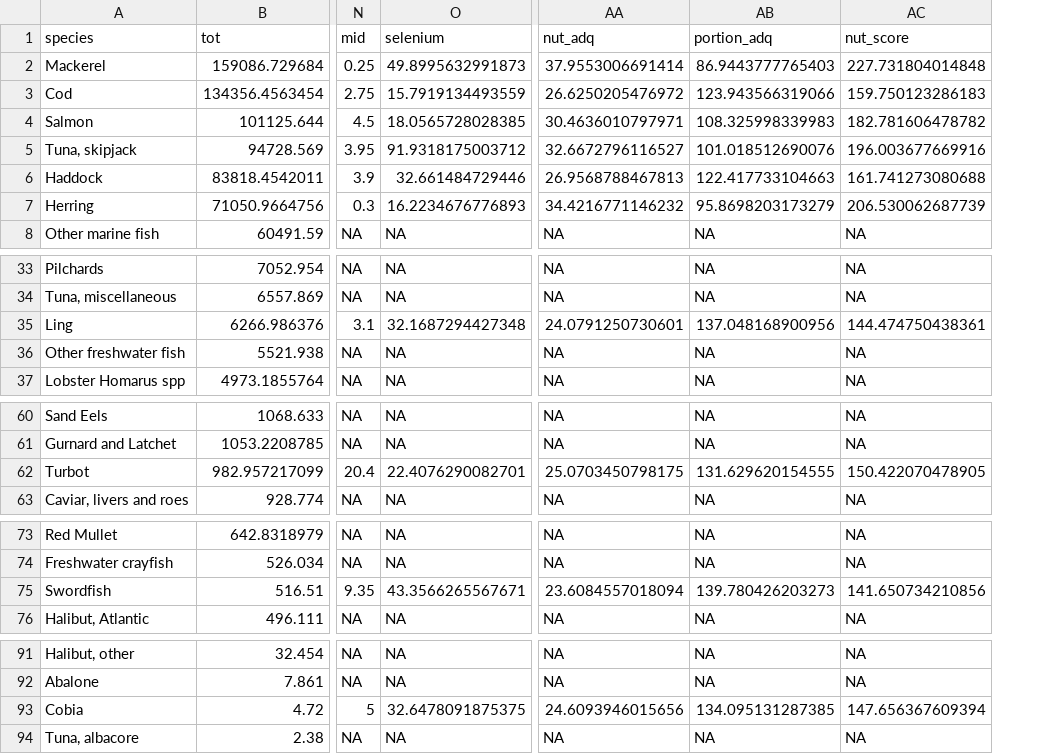
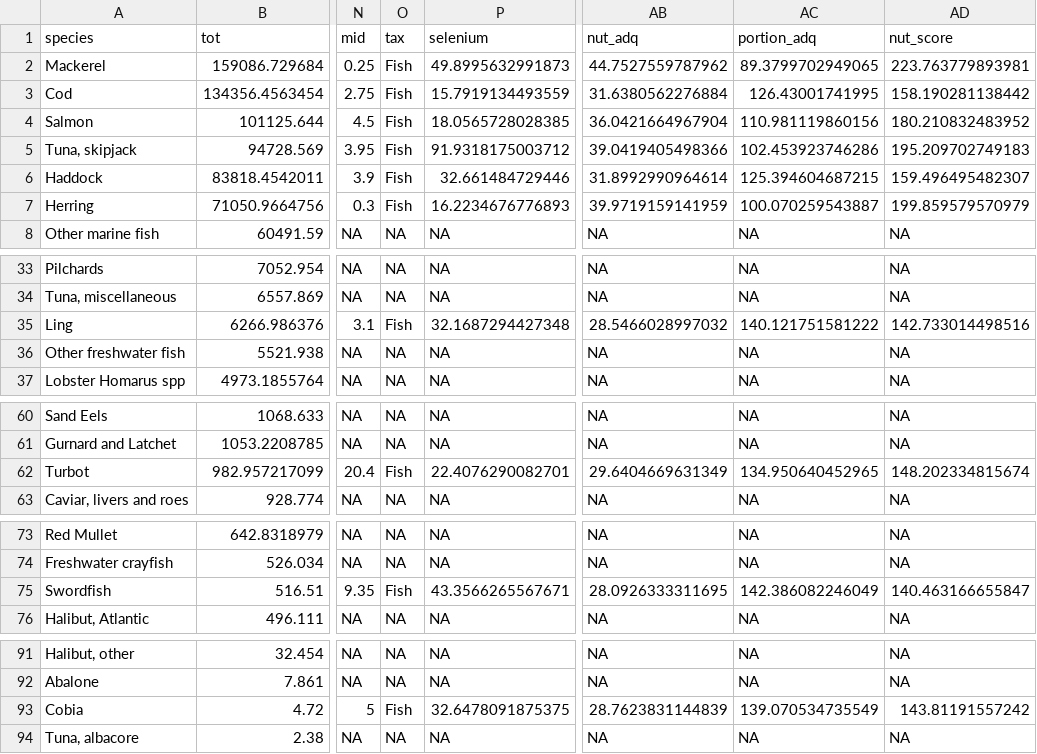
Before and after one commit to jpwrobinson/ghg, a CSV file: data/UK_GHG_nutrient_catch.csv, drawn as a sheet; only a part is shown, gaps mark what is left out; addresses are those after the commit; the diff covers the shown part only; the diff names each change by its address in the sheet, - before the commit and + after, or states it on an @@ line.

```diff
--- a/data/UK_GHG_nutrient_catch.csv
+++ b/data/UK_GHG_nutrient_catch.csv
+column O (tax), rows 2-8: Fish | Fish | Fish | Fish | Fish | Fish | NA; rows 33-37: NA | NA | Fish | NA | NA; rows 60-63: NA | NA | Fish | NA; rows 73-76: NA | NA | Fish | NA; rows 91-94: NA | NA | Fish | NA
-AB2 (nut_adq): 37.9553006691414
+AB2 (nut_adq): 44.7527559787962
-AC2 (portion_adq): 86.9443777765403
+AC2 (portion_adq): 89.3799702949065
-AD2 (nut_score): 227.731804014848
+AD2 (nut_score): 223.763779893981
-AB3 (nut_adq): 26.6250205476972
+AB3 (nut_adq): 31.6380562276884
-AC3 (portion_adq): 123.943566319066
+AC3 (portion_adq): 126.43001741995
-AD3 (nut_score): 159.750123286183
+AD3 (nut_score): 158.190281138442
-AB4 (nut_adq): 30.4636010797971
+AB4 (nut_adq): 36.0421664967904
-AC4 (portion_adq): 108.325998339983
+AC4 (portion_adq): 110.981119860156
-AD4 (nut_score): 182.781606478782
+AD4 (nut_score): 180.210832483952
-AB5 (nut_adq): 32.6672796116527
+AB5 (nut_adq): 39.0419405498366
-AC5 (portion_adq): 101.018512690076
+AC5 (portion_adq): 102.453923746286
-AD5 (nut_score): 196.003677669916
+AD5 (nut_score): 195.209702749183
-AB6 (nut_adq): 26.9568788467813
+AB6 (nut_adq): 31.8992990964614
-AC6 (portion_adq): 122.417733104663
+AC6 (portion_adq): 125.394604687215
-AD6 (nut_score): 161.741273080688
+AD6 (nut_score): 159.496495482307
-AB7 (nut_adq): 34.4216771146232
+AB7 (nut_adq): 39.9719159141959
-AC7 (portion_adq): 95.8698203173279
+AC7 (portion_adq): 100.070259543887
-AD7 (nut_score): 206.530062687739
+AD7 (nut_score): 199.859579570979
-AB35 (nut_adq): 24.0791250730601
+AB35 (nut_adq): 28.5466028997032
-AC35 (portion_adq): 137.048168900956
+AC35 (portion_adq): 140.121751581222
-AD35 (nut_score): 144.474750438361
+AD35 (nut_score): 142.733014498516
-AB62 (nut_adq): 25.0703450798175
+AB62 (nut_adq): 29.6404669631349
-AC62 (portion_adq): 131.629620154555
+AC62 (portion_adq): 134.950640452965
-AD62 (nut_score): 150.422070478905
+AD62 (nut_score): 148.202334815674
-AB75 (nut_adq): 23.6084557018094
+AB75 (nut_adq): 28.0926333311695
-AC75 (portion_adq): 139.780426203273
+AC75 (portion_adq): 142.386082246049
-AD75 (nut_score): 141.650734210856
+AD75 (nut_score): 140.463166655847
-AB93 (nut_adq): 24.6093946015656
+AB93 (nut_adq): 28.7623831144839
-AC93 (portion_adq): 134.095131287385
+AC93 (portion_adq): 139.070534735549
-AD93 (nut_score): 147.656367609394
+AD93 (nut_score): 143.81191557242
```
Also changed, not shown: 41 edited cells elsewhere in this file, data/nut/missing_nutrient_species.csv, 12 other files.
